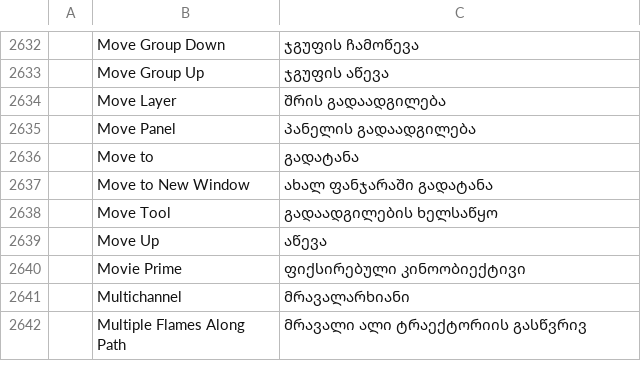
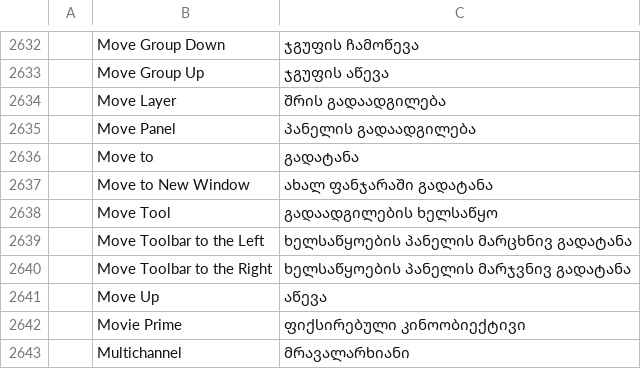
Before and after one commit to Bra1nZ/craft-i18n, a TSV file: locales/ka/photocraft.tsv, drawn as a sheet; only a part is shown, gaps mark what is left out; the shorter side is filled out with more unchanged rows; the diff names each change by its address in the sheet, - before the commit and + after, or states it on an @@ line.

```diff
--- a/locales/ka/photocraft.tsv
+++ b/locales/ka/photocraft.tsv
+row 2639:  | Move Toolbar to the Left | ხელსაწყოების პანელის მარცხნივ გადატანა
+row 2640:  | Move Toolbar to the Right | ხელსაწყოების პანელის მარჯვნივ გადატანა
```
Also changed, not shown: locales/el/photocraft.tsv, locales/ru/photocraft.tsv, 33 other files.
